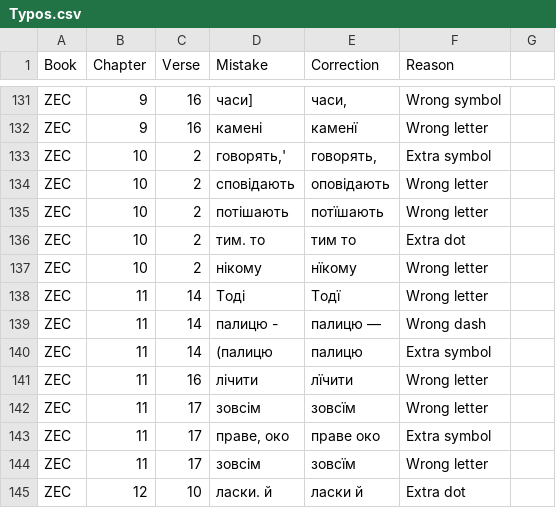
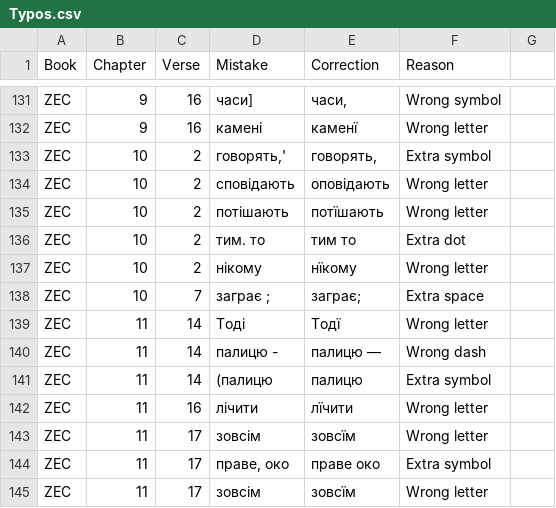
Before and after one commit to seesmof/Biblija-Kulisha, a CSV file: docs/Checks/Typos.csv, drawn as a sheet; only a part is shown, gaps mark what is left out; the shorter side is filled out with more unchanged rows; the diff names each change by its address in the sheet, - before the commit and + after, or states it on an @@ line.

Commit message:
feat: ZEC 10 7 check

```diff
--- a/docs/Checks/Typos.csv
+++ b/docs/Checks/Typos.csv
+row 138: ZEC | 10 | 7 | заграє ; | заграє; | Extra space
```
Also changed, not shown: 1 other file.
